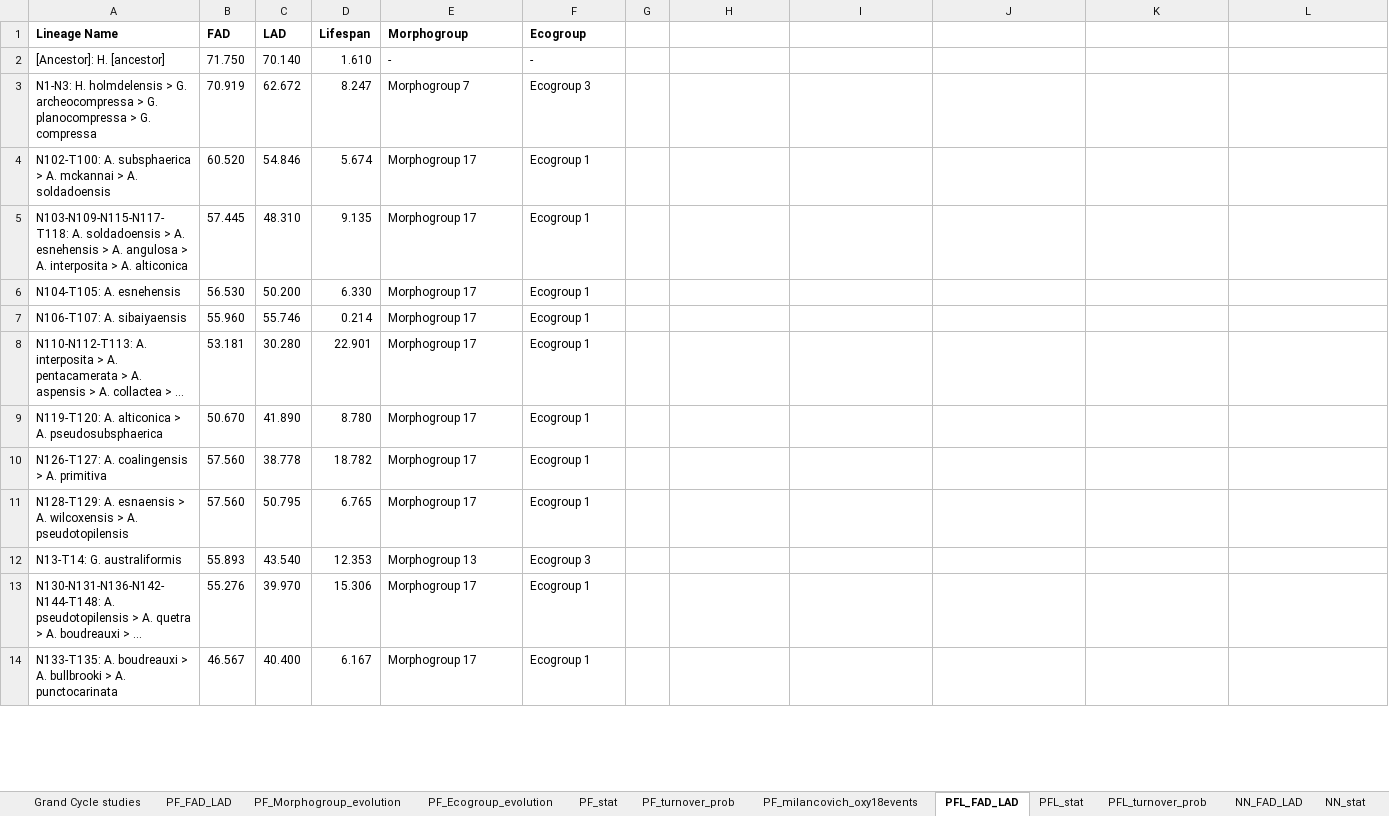
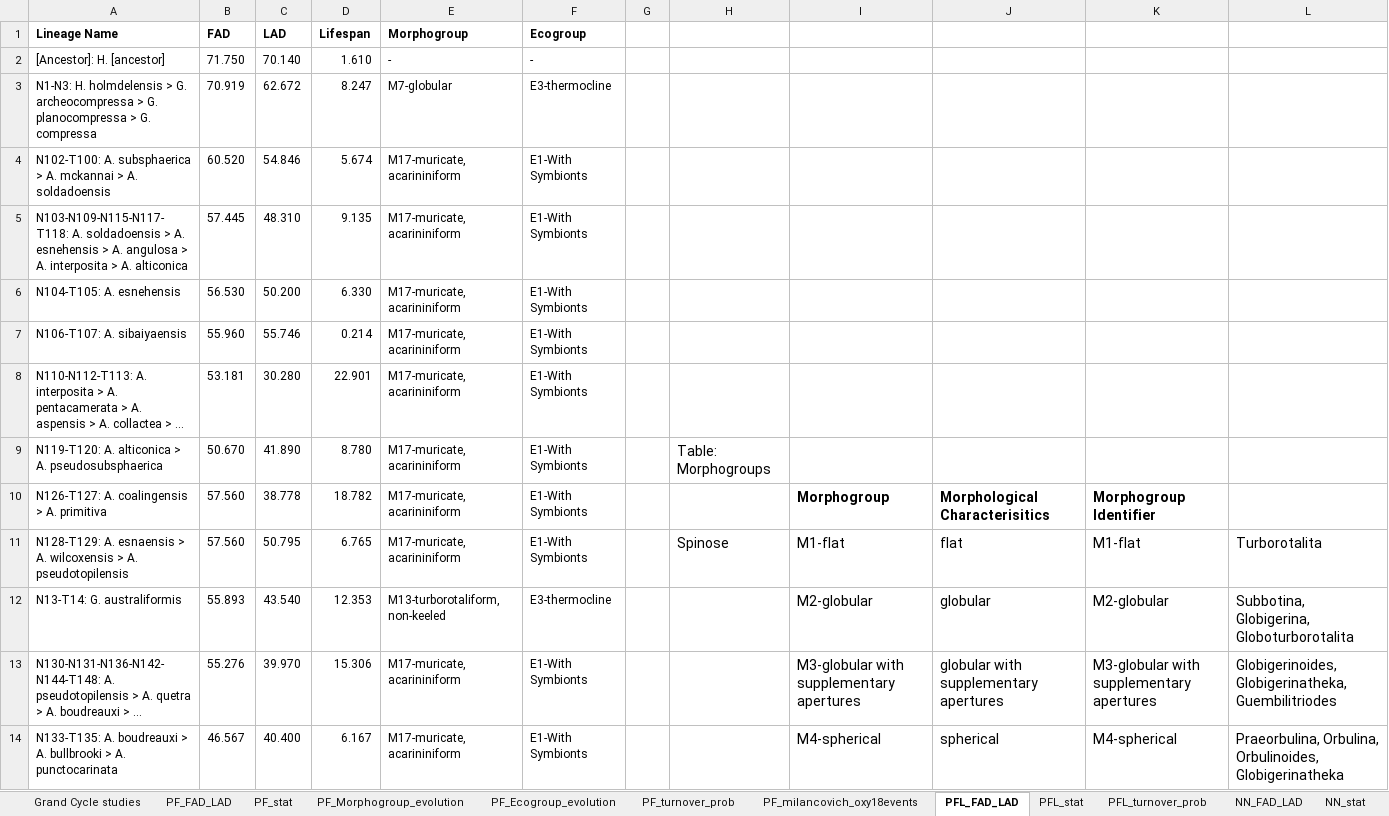
Before and after one commit to brishtiteveja/Paleo, an Excel workbook: Evolution_Data_Mining/Cenozoic_paper/Supplementary_Data/Supplementary Table.xlsx, sheet PFL_FAD_LAD, drawn as a sheet; only a part is shown; long unchanged cells end in …; values as stored, in another font and other column widths than the file's, no borders; the diff covers the shown part only; the diff names each change by its address in the sheet, - before the commit and + after, or states it on an @@ line.

```diff
--- a/Evolution_Data_Mining/Cenozoic_paper/Supplementary_Data/Supplementary Table.xlsx (sheet PFL_FAD_LAD)
+++ b/Evolution_Data_Mining/Cenozoic_paper/Supplementary_Data/Supplementary Table.xlsx (sheet PFL_FAD_LAD)
@@ sheet tab order changed: Grand Cycle studies | PF_FAD_LAD | PF_stat | PF_Morphogroup_evolution | PF_Ecogroup_evolution | PF_turnover_prob | PF_milancovich_oxy18events | PFL_FAD_LAD | PFL_stat | PFL_turnover_prob | NN_FAD_LAD | NN_stat @@
-E3 (Morphogroup): Morphogroup 7
+E3 (Morphogroup): M7-globular
-F3 (Ecogroup): Ecogroup 3
+F3 (Ecogroup): E3-thermocline
-E4:E11 (Morphogroup): Morphogroup 17
+E4:E11 (Morphogroup): M17-muricate, acarininiform
-F4:F11 (Ecogroup): Ecogroup 1
+F4:F11 (Ecogroup): E1-With Symbionts
-H9: (empty)
+H9: Table: Morphogroups
-I10: (empty)
+I10: Morphogroup
-J10: (empty)
+J10: Morphological Characterisitics
-K10: (empty)
+K10: Morphogroup Identifier
-H11: (empty)
+H11: Spinose
-I11: (empty)
+I11: M1-flat
-J11: (empty)
+J11: flat
-K11: (empty)
+K11: M1-flat
-L11: (empty)
+L11: Turborotalita
-E12 (Morphogroup): Morphogroup 13
+E12 (Morphogroup): M13-turborotaliform, non-keeled
-F12 (Ecogroup): Ecogroup 3
+F12 (Ecogroup): E3-thermocline
-I12: (empty)
+I12: M2-globular
-J12: (empty)
+J12: globular
-K12: (empty)
+K12: M2-globular
-L12: (empty)
+L12: Subbotina, Globigerina, Globoturborotalita
-E13:E14 (Morphogroup): Morphogroup 17
+E13:E14 (Morphogroup): M17-muricate, acarininiform
-F13:F14 (Ecogroup): Ecogroup 1
+F13:F14 (Ecogroup): E1-With Symbionts
-I13: (empty)
+I13: M3-globular with supplementary apertures
-J13: (empty)
+J13: globular with supplementary apertures
-K13: (empty)
+K13: M3-globular with supplementary apertures
-L13: (empty)
+L13: Globigerinoides, Globigerinatheka, Guembilitriodes
-I14: (empty)
+I14: M4-spherical
-J14: (empty)
+J14: spherical
-K14: (empty)
+K14: M4-spherical
-L14: (empty)
+L14: Praeorbulina, Orbulina, Orbulinoides, Globigerinatheka
```
Also changed, not shown: 486 edited cells and merged cells elsewhere in this sheet, sheet PF_stat, sheet PF_FAD_LAD, sheet PFL_stat, sheet NN_stat, sheet Grand Cycle studies, formulas that keep their value, Evolution_Data_Mining/Phanerozoic_Data_Mining/Pacing_paper_PaleozoicMacroEvolutionaryPaperData/pnas.1714342115.sd01.xlsx, 11 other files.
